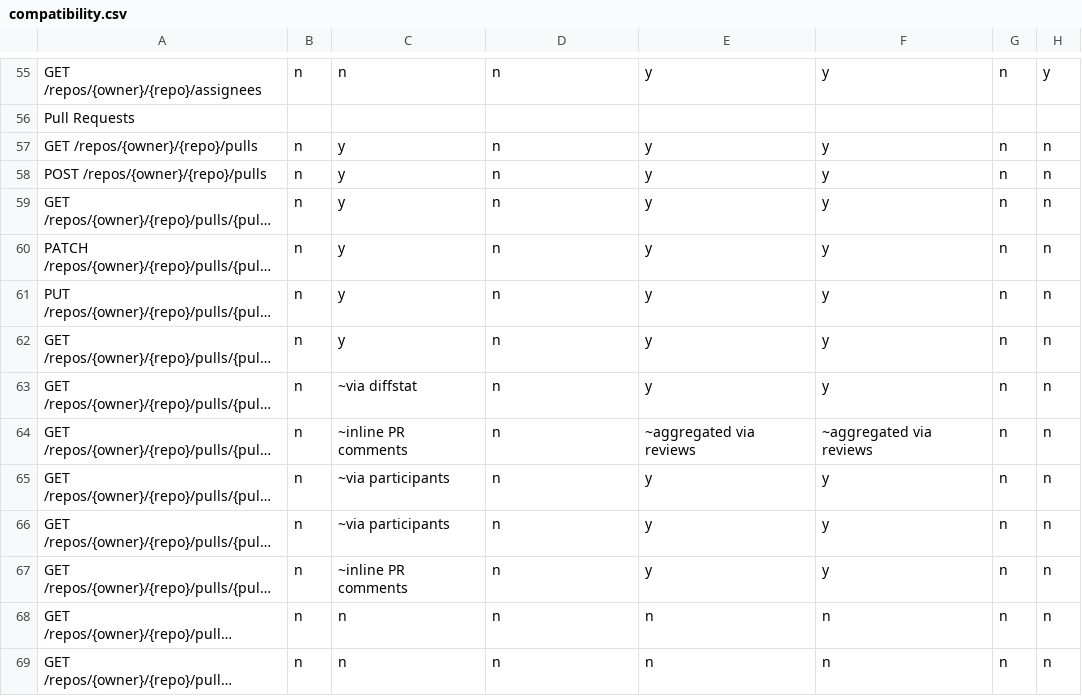
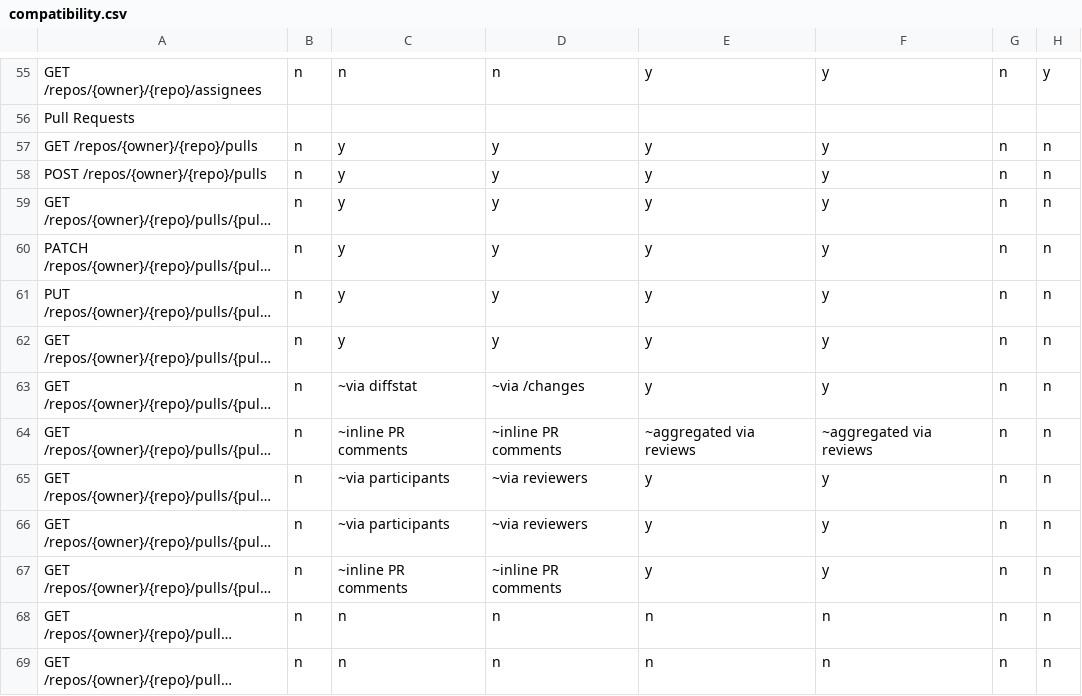
Before and after one commit to rhencke/confusio, a CSV file: site/compatibility.csv, drawn as a sheet; only a part is shown, gaps mark what is left out; long unchanged cells end in …; the diff names each change by its address in the sheet, - before the commit and + after, or states it on an @@ line.

```diff
--- a/site/compatibility.csv
+++ b/site/compatibility.csv
-D57:D62: n
+D57:D62: y
-D63: n
+D63: ~via /changes
-D64: n
+D64: ~inline PR comments
-D65:D66: n
+D65:D66: ~via reviewers
-D67: n
+D67: ~inline PR comments
```
Also changed, not shown: 4 other files.
